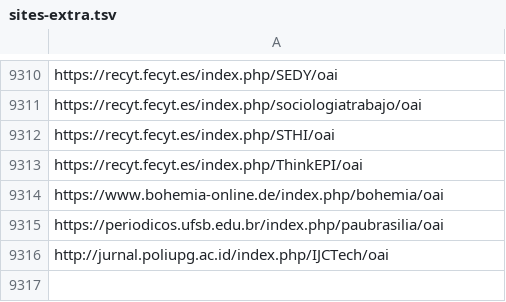
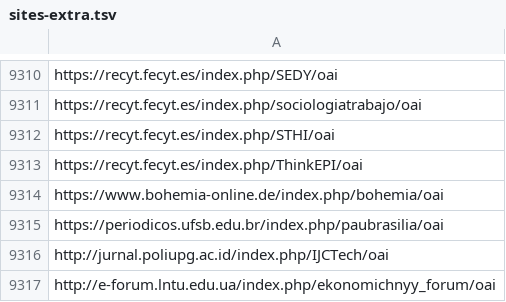
Before and after one commit to miku/metha, a TSV file: contrib/sites-extra.tsv, drawn as a sheet; only a part is shown, gaps mark what is left out.

Commit message:
add site

```diff
--- a/contrib/sites-extra.tsv
+++ b/contrib/sites-extra.tsv
@@ -9316 +9316,2 @@ https://periodicos.ufsb.edu.br/index.php/paubrasilia/oai
 http://jurnal.poliupg.ac.id/index.php/IJCTech/oai
+http://e-forum.lntu.edu.ua/index.php/ekonomichnyy_forum/oai
```
